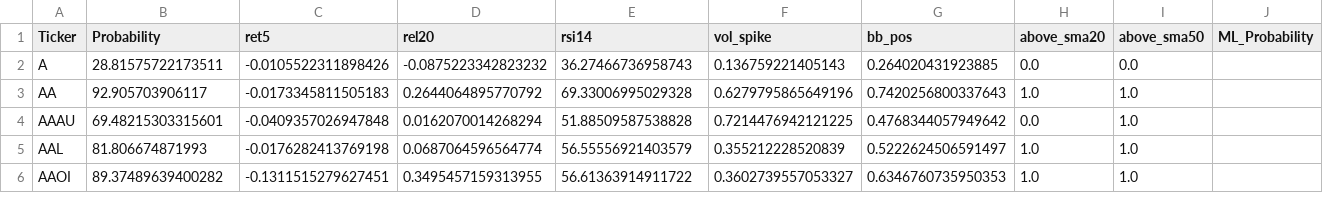
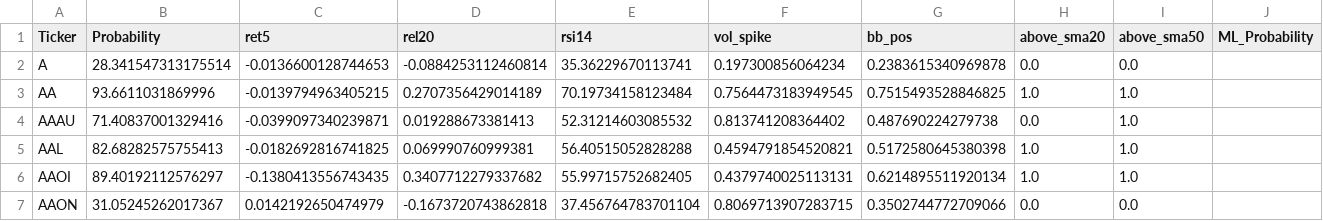
Before and after one commit to mox0716/Swing_Auto_Hybrid, a CSV file: out/archive/05_channel_up_pullbacks.csv, drawn as a sheet; only a part is shown; the diff covers the shown part only.

```diff
--- a/out/archive/05_channel_up_pullbacks.csv
+++ b/out/archive/05_channel_up_pullbacks.csv
@@ -1,6 +1,7 @@
 Ticker,Probability,ret5,rel20,rsi14,vol_spike,bb_pos,above_sma20,above_sma50,ML_Probability
-A,28.81575722173511,-0.0105522311898426,-0.0875223342823232,36.27466736958743,0.136759221405143,0.264020431923885,0.0,0.0,
-AA,92.905703906117,-0.0173345811505183,0.2644064895770792,69.33006995029328,0.6279795865649196,0.7420256800337643,1.0,1.0,
-AAAU,69.48215303315601,-0.0409357026947848,0.0162070014268294,51.88509587538828,0.7214476942121225,0.4768344057949642,0.0,1.0,
-AAL,81.806674871993,-0.0176282413769198,0.0687064596564774,56.55556921403579,0.355212228520839,0.5222624506591497,1.0,1.0,
-AAOI,89.37489639400282,-0.1311515279627451,0.3495457159313955,56.61363914911722,0.3602739557053327,0.6346760735950353,1.0,1.0,
+A,28.341547313175514,-0.0136600128744653,-0.0884253112460814,35.36229670113741,0.197300856064234,0.2383615340969878,0.0,0.0,
+AA,93.6611031869996,-0.0139794963405215,0.2707356429014189,70.19734158123484,0.7564473183949545,0.7515493528846825,1.0,1.0,
+AAAU,71.40837001329416,-0.0399097340239871,0.019288673381413,52.31214603085532,0.813741208364402,0.487690224279738,0.0,1.0,
+AAL,82.68282575755413,-0.0182692816741825,0.069990760999381,56.40515052828288,0.4594791854520821,0.5172580645380398,1.0,1.0,
+AAOI,89.40192112576297,-0.1380413556743435,0.3407712279337682,55.99715752682405,0.4379740025113131,0.6214895511920134,1.0,1.0,
+AAON,31.05245262017367,0.0142192650474979,-0.1673720743862818,37.456764783701104,0.8069713907283715,0.3502744772709066,0.0,0.0,
```
Also changed, not shown: 1 removed row and 49 edited cells elsewhere in this file, out/archive/03_unusual_volume_liquid.csv, out/archive/06_new_lows_liquid.csv, 1 other file.
